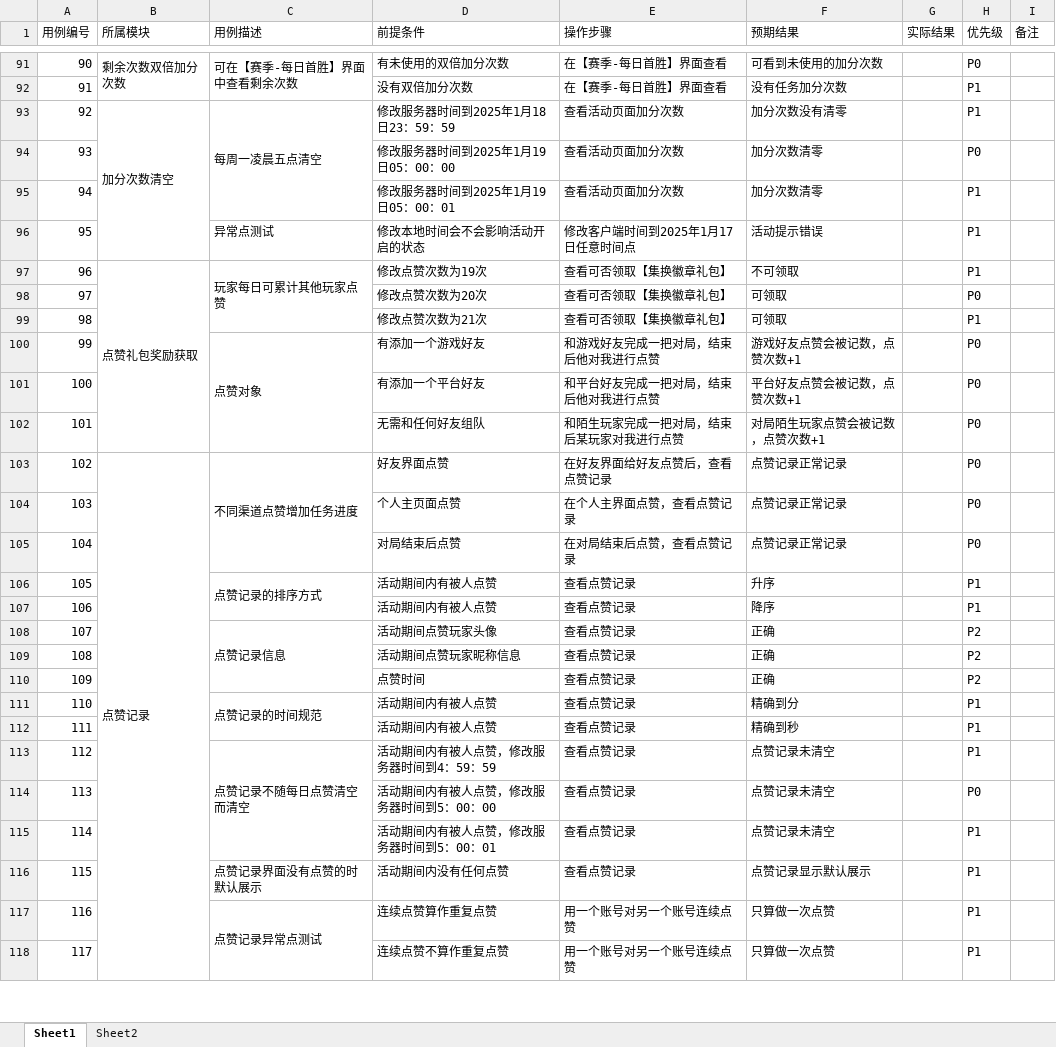
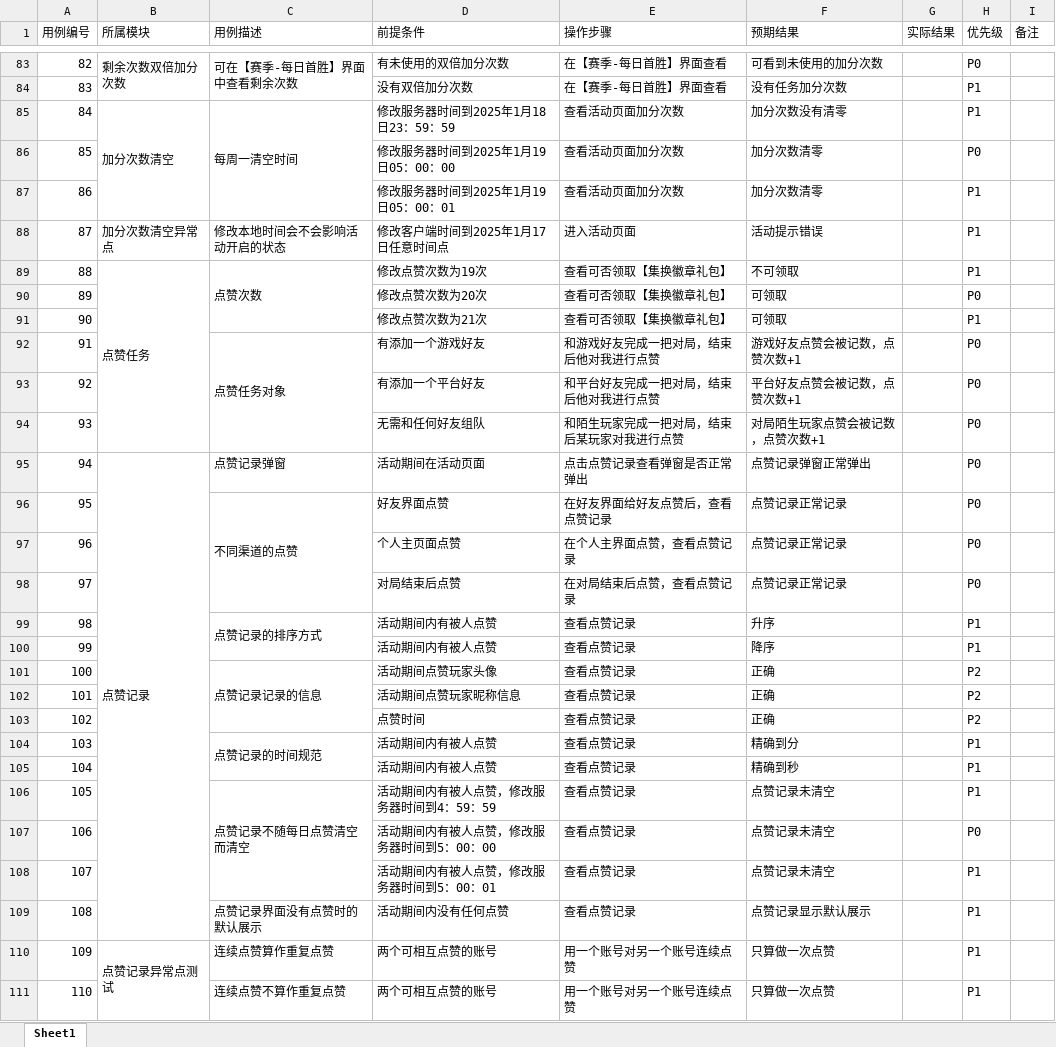
Before and after one commit to 1zero0/Obsidian-Notes, an Excel workbook: 培训日报/培训专用测试点文件夹/无畏契约冲分活动测试点/薛宇璇_无畏契约测试用例作业.xlsx, sheet Sheet1, drawn as a sheet; only a part is shown, gaps mark what is left out; values as stored, in another font and other column widths than the file's, no cell formats; removed rows and columns are numbered as before the commit, all else as after; the diff covers the shown part only; the diff names each change by its address in the sheet, - before the commit and + after, or states it on an @@ line.

```diff
--- a/培训日报/培训专用测试点文件夹/无畏契约冲分活动测试点/薛宇璇_无畏契约测试用例作业.xlsx (sheet Sheet1)
+++ b/培训日报/培训专用测试点文件夹/无畏契约冲分活动测试点/薛宇璇_无畏契约测试用例作业.xlsx (sheet Sheet1)
-sheet tab: Sheet2
@@ column A (用例编号) renumbered from row 41 down @@
-C85 (用例描述): 每周一凌晨五点清空
+C85 (用例描述): 每周一清空时间
-row 96: 95 |  | 异常点测试 | 修改本地时间会不会影响活动开启的状态 | 修改客户端时间到2025年1月17日任意时间点 | 活动提示错误 |  | P1
+row 88: 87 | 加分次数清空异常点 | 修改本地时间会不会影响活动开启的状态 | 修改客户端时间到2025年1月17日任意时间点 | 进入活动页面 | 活动提示错误 |  | P1
-B89 (所属模块): 点赞礼包奖励获取
+B89 (所属模块): 点赞任务
-C89 (用例描述): 玩家每日可累计其他玩家点赞
+C89 (用例描述): 点赞次数
-C92 (用例描述): 点赞对象
+C92 (用例描述): 点赞任务对象
+row 95: 94 | 点赞记录 | 点赞记录弹窗 | 活动期间在活动页面 | 点击点赞记录查看弹窗是否正常弹出 | 点赞记录弹窗正常弹出 |  | P0
-B96 (所属模块): 点赞记录
+B96 (所属模块): (empty)
-B103:B120 merged
-C96 (用例描述): 不同渠道点赞增加任务进度
+C96 (用例描述): 不同渠道的点赞
-C101 (用例描述): 点赞记录信息
+C101 (用例描述): 点赞记录记录的信息
-C109 (用例描述): 点赞记录界面没有点赞的时默认展示
+C109 (用例描述): 点赞记录界面没有点赞时的默认展示
-B110 (所属模块): (empty)
+B110 (所属模块): 点赞记录异常点测试
+B110:B113 merged
-C110 (用例描述): 点赞记录异常点测试
+C110 (用例描述): 连续点赞算作重复点赞
-C117:C120 merged
-D110 (前提条件): 连续点赞算作重复点赞
+D110 (前提条件): 两个可相互点赞的账号
-C111 (用例描述): (empty)
+C111 (用例描述): 连续点赞不算作重复点赞
-D111 (前提条件): 连续点赞不算作重复点赞
+D111 (前提条件): 两个可相互点赞的账号
```
Also changed, not shown: 17 added rows, 27 removed rows, 26 edited cells and merged cells elsewhere in this sheet, cell formats, 培训日报/培训专用测试点文件夹/无畏契约冲分活动测试点/测试用例示例.xlsx, 5 other files.
